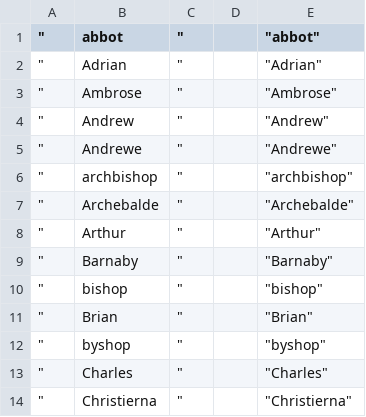
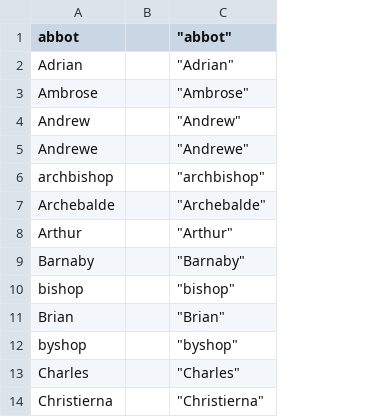
Before and after one commit to djakacki/holinshed, a CSV file: Holinshed Name List - For Training - Sheet1.csv, drawn as a sheet; only a part is shown; the diff names each change by its address in the sheet, - before the commit and + after, or states it on an @@ line.

Commit message:
Update Holinshed Name List - For Training - Sheet1.csv

```diff
--- a/Holinshed Name List - For Training - Sheet1.csv
+++ b/Holinshed Name List - For Training - Sheet1.csv
-column A ("), rows 2-14: all "
-column C ("), rows 2-14: all "
```
